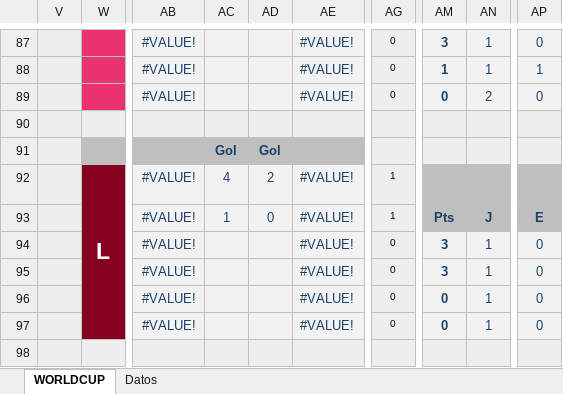
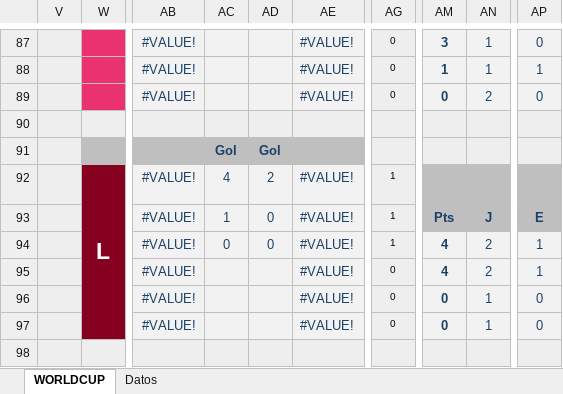
Before and after one commit to agay7/porra_mundial, an Excel workbook: data/maestro.xlsx, sheet WORLDCUP, drawn as a sheet; only a part is shown, gaps mark what is left out; values as stored, in another font and other column widths than the file's, no borders; conditional formats not drawn; the diff names each change by its address in the sheet, - before the commit and + after, or states it on an @@ line.

```diff
--- a/data/maestro.xlsx (sheet WORLDCUP)
+++ b/data/maestro.xlsx (sheet WORLDCUP)
-AC94: (empty)
+AC94: 0
-AD94: (empty)
+AD94: 0
-AG94: 0
+AG94: 1
-AM94:AM95: 3
+AM94:AM95: 4
-AN94:AN95: 1
+AN94:AN95: 2
-AP94:AP95: 0
+AP94:AP95: 1
```
Also changed, not shown: sheet Datos, hidden cells, clasificacion.xlsx, 2 other files.
